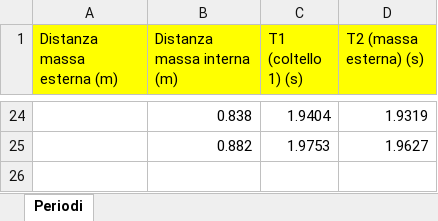
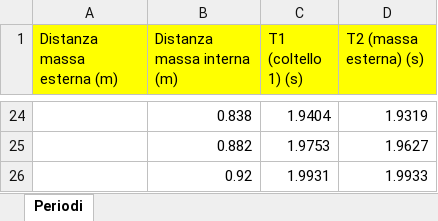
Before and after one commit to matteodeclich/Esperienze-in-laboratorio, an Excel workbook: Kater.xlsx, sheet Periodi, drawn as a sheet; only a part is shown, gaps mark what is left out; values as stored, in another font and other column widths than the file's, no borders; the diff names each change by its address in the sheet, - before the commit and + after, or states it on an @@ line.

Commit message:
Aggiornamento file excel

```diff
--- a/Kater.xlsx (sheet Periodi)
+++ b/Kater.xlsx (sheet Periodi)
+row 26:  | 0.92 | 1.9931 | 1.9933
```
